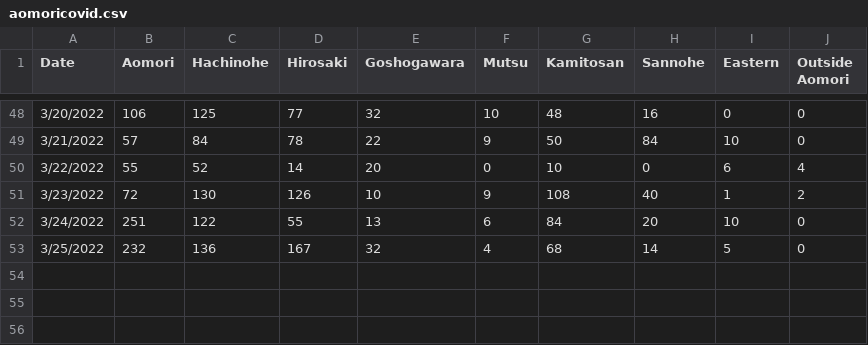
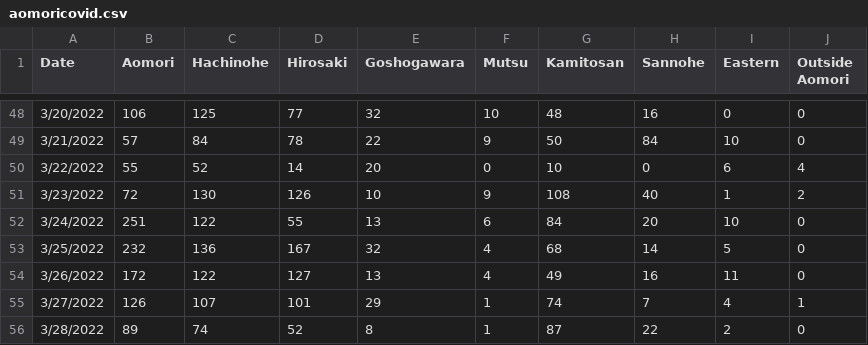
Before and after one commit to Agardner12345/Aomori-COVID-19-Tracker-2.0, a CSV file: aomoricovid.csv, drawn as a sheet; only a part is shown, gaps mark what is left out; the diff names each change by its address in the sheet, - before the commit and + after, or states it on an @@ line.

Commit message:
Update aomoricovid.csv

```diff
--- a/aomoricovid.csv
+++ b/aomoricovid.csv
+row 54: 3/26/2022 | 172 | 122 | 127 | 13 | 4 | 49 | 16 | 11 | 0
+row 55: 3/27/2022 | 126 | 107 | 101 | 29 | 1 | 74 | 7 | 4 | 1
+row 56: 3/28/2022 | 89 | 74 | 52 | 8 | 1 | 87 | 22 | 2 | 0
```
